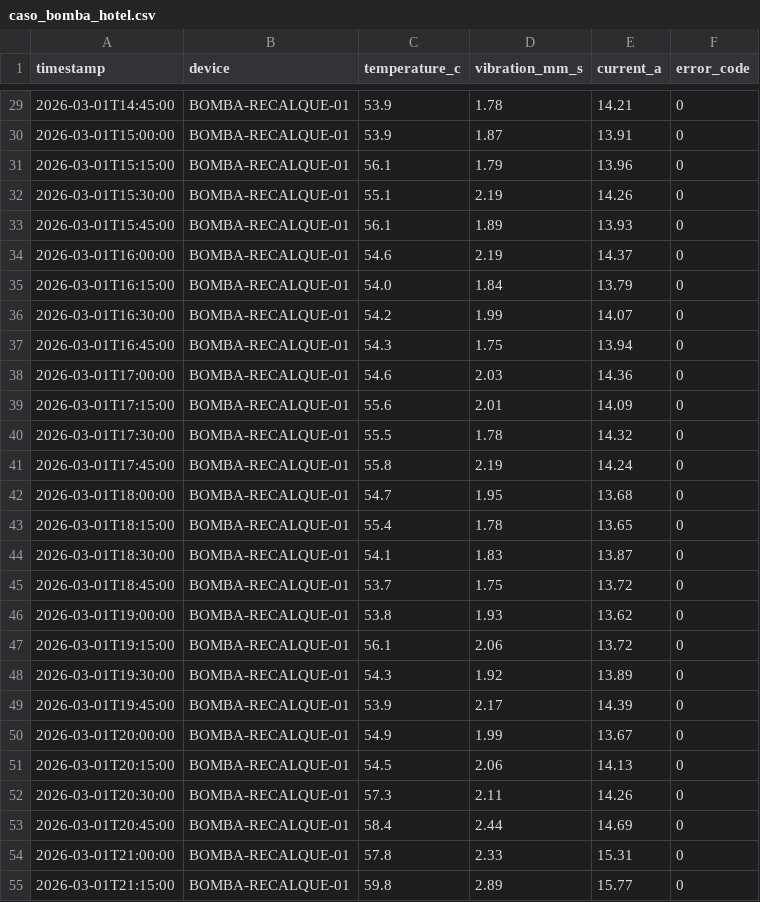
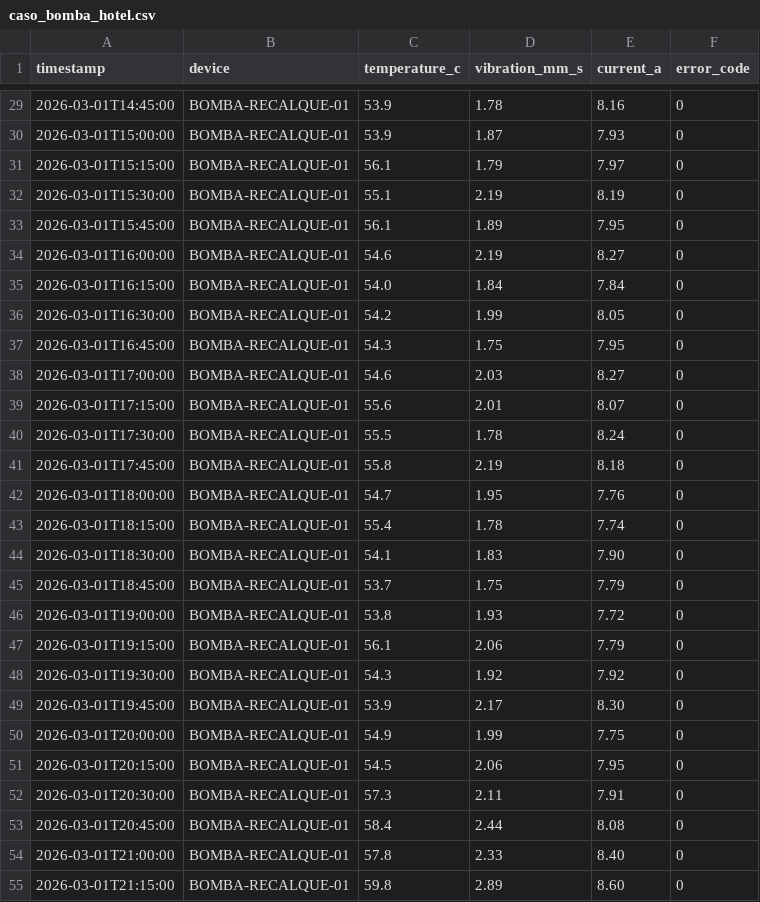
Before and after one commit to lazarolpro/rca-telemetria, a CSV file: data/caso_bomba_hotel.csv, drawn as a sheet; only a part is shown, gaps mark what is left out; the diff covers the shown part only.

```diff
--- a/data/caso_bomba_hotel.csv
+++ b/data/caso_bomba_hotel.csv
@@ -29,27 +29,27 @@ timestamp,device,temperature_c,vibration_mm_s,current_a,error_code
-2026-03-01T14:45:00,BOMBA-RECALQUE-01,53.9,1.78,14.21,0
-2026-03-01T15:00:00,BOMBA-RECALQUE-01,53.9,1.87,13.91,0
-2026-03-01T15:15:00,BOMBA-RECALQUE-01,56.1,1.79,13.96,0
-2026-03-01T15:30:00,BOMBA-RECALQUE-01,55.1,2.19,14.26,0
-2026-03-01T15:45:00,BOMBA-RECALQUE-01,56.1,1.89,13.93,0
-2026-03-01T16:00:00,BOMBA-RECALQUE-01,54.6,2.19,14.37,0
-2026-03-01T16:15:00,BOMBA-RECALQUE-01,54.0,1.84,13.79,0
-2026-03-01T16:30:00,BOMBA-RECALQUE-01,54.2,1.99,14.07,0
-2026-03-01T16:45:00,BOMBA-RECALQUE-01,54.3,1.75,13.94,0
-2026-03-01T17:00:00,BOMBA-RECALQUE-01,54.6,2.03,14.36,0
-2026-03-01T17:15:00,BOMBA-RECALQUE-01,55.6,2.01,14.09,0
-2026-03-01T17:30:00,BOMBA-RECALQUE-01,55.5,1.78,14.32,0
-2026-03-01T17:45:00,BOMBA-RECALQUE-01,55.8,2.19,14.24,0
-2026-03-01T18:00:00,BOMBA-RECALQUE-01,54.7,1.95,13.68,0
-2026-03-01T18:15:00,BOMBA-RECALQUE-01,55.4,1.78,13.65,0
-2026-03-01T18:30:00,BOMBA-RECALQUE-01,54.1,1.83,13.87,0
-2026-03-01T18:45:00,BOMBA-RECALQUE-01,53.7,1.75,13.72,0
-2026-03-01T19:00:00,BOMBA-RECALQUE-01,53.8,1.93,13.62,0
-2026-03-01T19:15:00,BOMBA-RECALQUE-01,56.1,2.06,13.72,0
-2026-03-01T19:30:00,BOMBA-RECALQUE-01,54.3,1.92,13.89,0
-2026-03-01T19:45:00,BOMBA-RECALQUE-01,53.9,2.17,14.39,0
-2026-03-01T20:00:00,BOMBA-RECALQUE-01,54.9,1.99,13.67,0
-2026-03-01T20:15:00,BOMBA-RECALQUE-01,54.5,2.06,14.13,0
-2026-03-01T20:30:00,BOMBA-RECALQUE-01,57.3,2.11,14.26,0
-2026-03-01T20:45:00,BOMBA-RECALQUE-01,58.4,2.44,14.69,0
-2026-03-01T21:00:00,BOMBA-RECALQUE-01,57.8,2.33,15.31,0
-2026-03-01T21:15:00,BOMBA-RECALQUE-01,59.8,2.89,15.77,0
+2026-03-01T14:45:00,BOMBA-RECALQUE-01,53.9,1.78,8.16,0
+2026-03-01T15:00:00,BOMBA-RECALQUE-01,53.9,1.87,7.93,0
+2026-03-01T15:15:00,BOMBA-RECALQUE-01,56.1,1.79,7.97,0
+2026-03-01T15:30:00,BOMBA-RECALQUE-01,55.1,2.19,8.19,0
+2026-03-01T15:45:00,BOMBA-RECALQUE-01,56.1,1.89,7.95,0
+2026-03-01T16:00:00,BOMBA-RECALQUE-01,54.6,2.19,8.27,0
+2026-03-01T16:15:00,BOMBA-RECALQUE-01,54.0,1.84,7.84,0
+2026-03-01T16:30:00,BOMBA-RECALQUE-01,54.2,1.99,8.05,0
+2026-03-01T16:45:00,BOMBA-RECALQUE-01,54.3,1.75,7.95,0
+2026-03-01T17:00:00,BOMBA-RECALQUE-01,54.6,2.03,8.27,0
+2026-03-01T17:15:00,BOMBA-RECALQUE-01,55.6,2.01,8.07,0
+2026-03-01T17:30:00,BOMBA-RECALQUE-01,55.5,1.78,8.24,0
+2026-03-01T17:45:00,BOMBA-RECALQUE-01,55.8,2.19,8.18,0
+2026-03-01T18:00:00,BOMBA-RECALQUE-01,54.7,1.95,7.76,0
+2026-03-01T18:15:00,BOMBA-RECALQUE-01,55.4,1.78,7.74,0
+2026-03-01T18:30:00,BOMBA-RECALQUE-01,54.1,1.83,7.90,0
+2026-03-01T18:45:00,BOMBA-RECALQUE-01,53.7,1.75,7.79,0
+2026-03-01T19:00:00,BOMBA-RECALQUE-01,53.8,1.93,7.72,0
+2026-03-01T19:15:00,BOMBA-RECALQUE-01,56.1,2.06,7.79,0
+2026-03-01T19:30:00,BOMBA-RECALQUE-01,54.3,1.92,7.92,0
+2026-03-01T19:45:00,BOMBA-RECALQUE-01,53.9,2.17,8.30,0
+2026-03-01T20:00:00,BOMBA-RECALQUE-01,54.9,1.99,7.75,0
+2026-03-01T20:15:00,BOMBA-RECALQUE-01,54.5,2.06,7.95,0
+2026-03-01T20:30:00,BOMBA-RECALQUE-01,57.3,2.11,7.91,0
+2026-03-01T20:45:00,BOMBA-RECALQUE-01,58.4,2.44,8.08,0
+2026-03-01T21:00:00,BOMBA-RECALQUE-01,57.8,2.33,8.40,0
+2026-03-01T21:15:00,BOMBA-RECALQUE-01,59.8,2.89,8.60,0
```
Also changed, not shown: 69 edited cells elsewhere in this file, data/telemetry_sample.csv, 8 other files.
